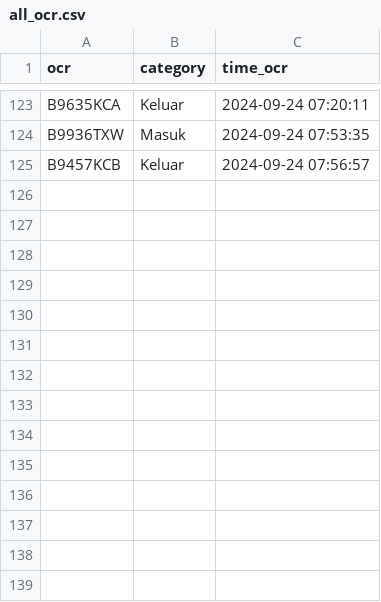
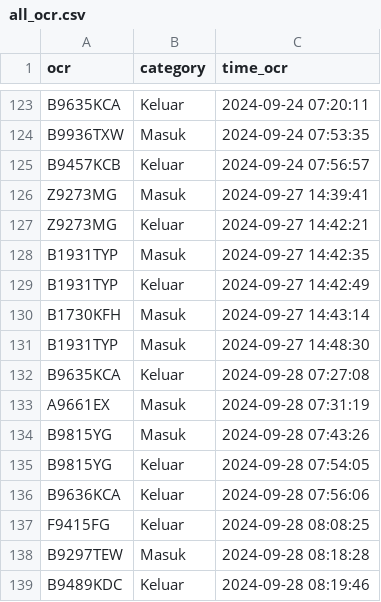
Before and after one commit to rocery/ocr_plate, a CSV file: img_ocr/ocr/all_ocr.csv, drawn as a sheet; only a part is shown, gaps mark what is left out; the diff names each change by its address in the sheet, - before the commit and + after, or states it on an @@ line.

```diff
--- a/img_ocr/ocr/all_ocr.csv
+++ b/img_ocr/ocr/all_ocr.csv
+row 126: Z9273MG | Masuk | 2024-09-27 14:39:41
+row 127: Z9273MG | Keluar | 2024-09-27 14:42:21
+row 128: B1931TYP | Masuk | 2024-09-27 14:42:35
+row 129: B1931TYP | Keluar | 2024-09-27 14:42:49
+row 130: B1730KFH | Masuk | 2024-09-27 14:43:14
+row 131: B1931TYP | Masuk | 2024-09-27 14:48:30
+row 132: B9635KCA | Keluar | 2024-09-28 07:27:08
+row 133: A9661EX | Masuk | 2024-09-28 07:31:19
+row 134: B9815YG | Masuk | 2024-09-28 07:43:26
+row 135: B9815YG | Keluar | 2024-09-28 07:54:05
+row 136: B9636KCA | Keluar | 2024-09-28 07:56:06
+row 137: F9415FG | Keluar | 2024-09-28 08:08:25
+row 138: B9297TEW | Masuk | 2024-09-28 08:18:28
+row 139: B9489KDC | Keluar | 2024-09-28 08:19:46
```
Also changed, not shown: img_ocr/upload.csv, 46 other files.
